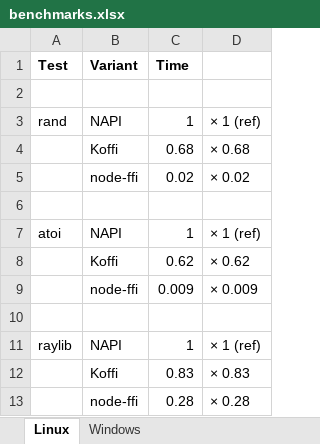
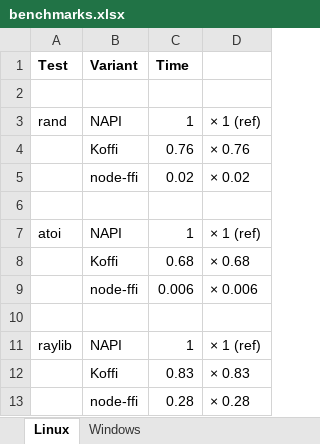
Before and after one commit to TrellixVulnTeam/luigi_3P9D, an Excel workbook: koffi/doc/benchmarks.xlsx, sheet Linux, drawn as a sheet; values as stored, in another font and other column widths than the file's, no borders; charts and pictures not drawn; removed rows and columns are numbered as before the commit, all else as after; the diff names each change by its address in the sheet, - before the commit and + after, or states it on an @@ line.

Commit message:
Update Koffi benchmarks

```diff
--- a/koffi/doc/benchmarks.xlsx (sheet Linux)
+++ b/koffi/doc/benchmarks.xlsx (sheet Linux)
+row 4:  | Koffi | 0.76 | × 0.76
-row 8:  | Koffi | 0.62 | × 0.62
@@ row 4 moved to row 8: Koffi @@
-C9 (Time): 0.009
+C9 (Time): 0.006
-D9: × 0.009
+D9: × 0.006
```
Also changed, not shown: sheet Windows, charts or pictures, 3 other files.
